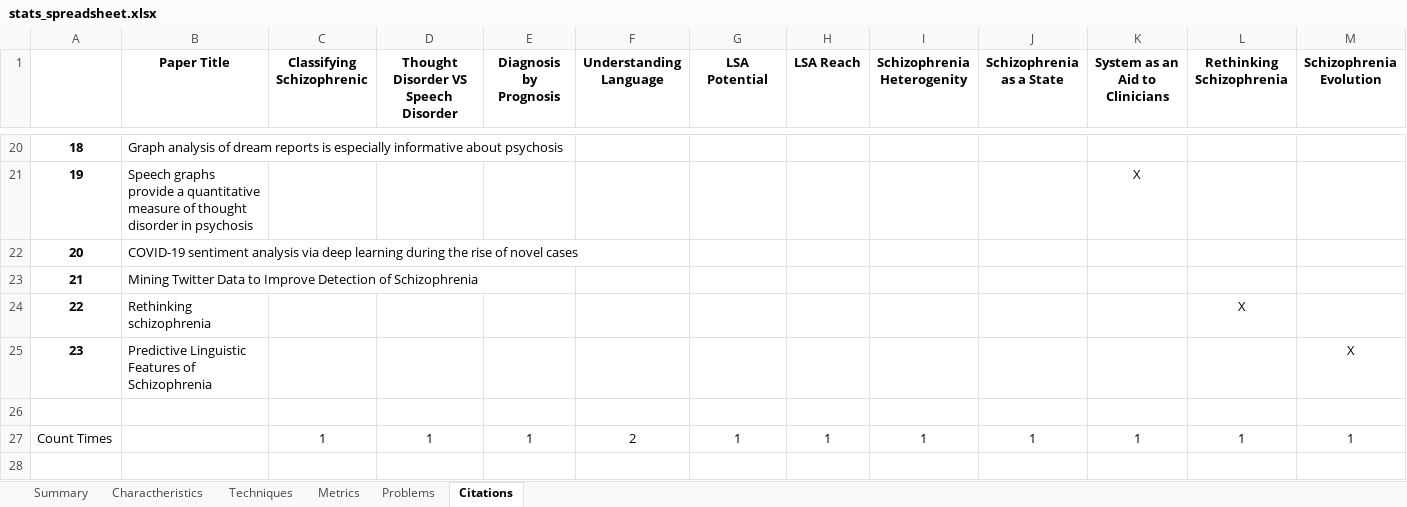
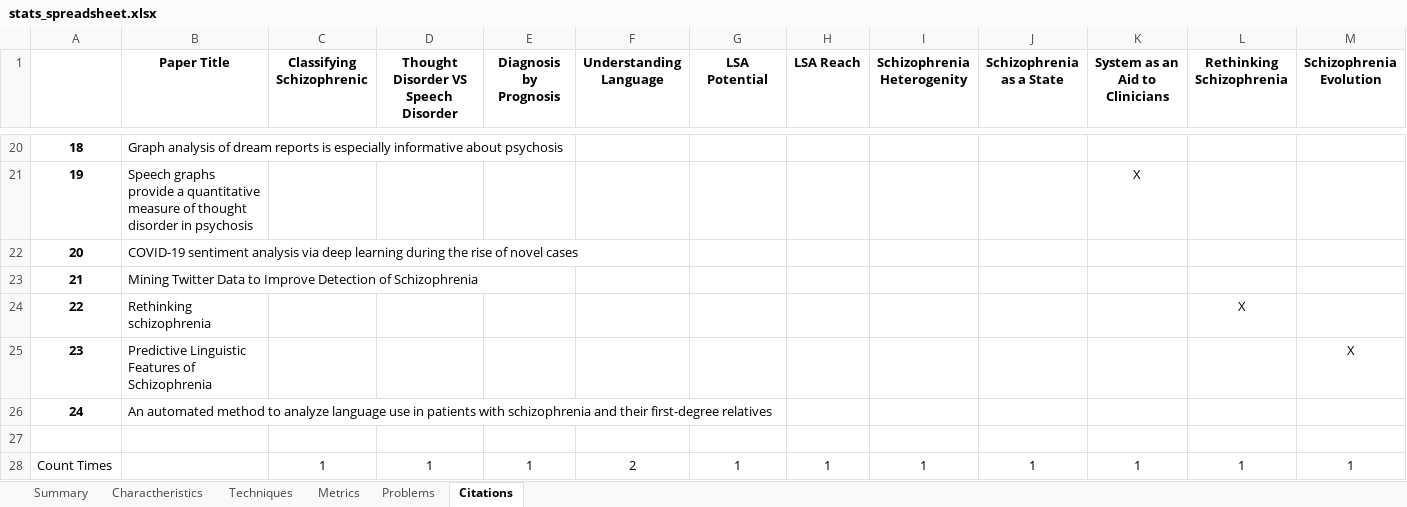
Before and after one commit to Sousa99/DMEIC-2122, an Excel workbook: papers/stats/stats_spreadsheet.xlsx, sheet Citations, drawn as a sheet; only a part is shown, gaps mark what is left out; values as stored, in another font and other column widths than the file's, no borders; rows hold the shown columns only; the diff names each change by its address in the sheet, - before the commit and + after, or states it on an @@ line.

```diff
--- a/papers/stats/stats_spreadsheet.xlsx (sheet Citations)
+++ b/papers/stats/stats_spreadsheet.xlsx (sheet Citations)
+row 26: 24 | An automated method to analyze language use in patients with schizophrenia and their first-degree relatives
```
Also changed, not shown: sheet Problems, sheet Summary, sheet Techniques, sheet Charactheristics, sheet Metrics, 2 other files.
